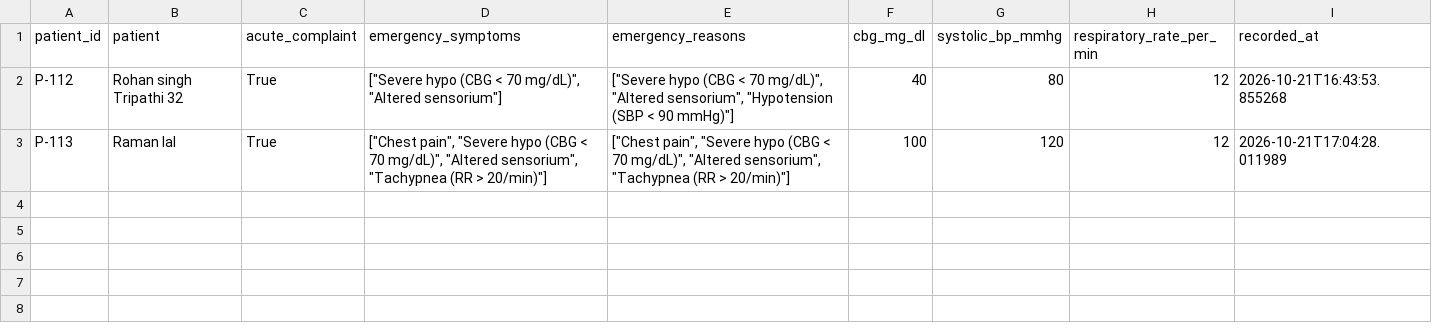
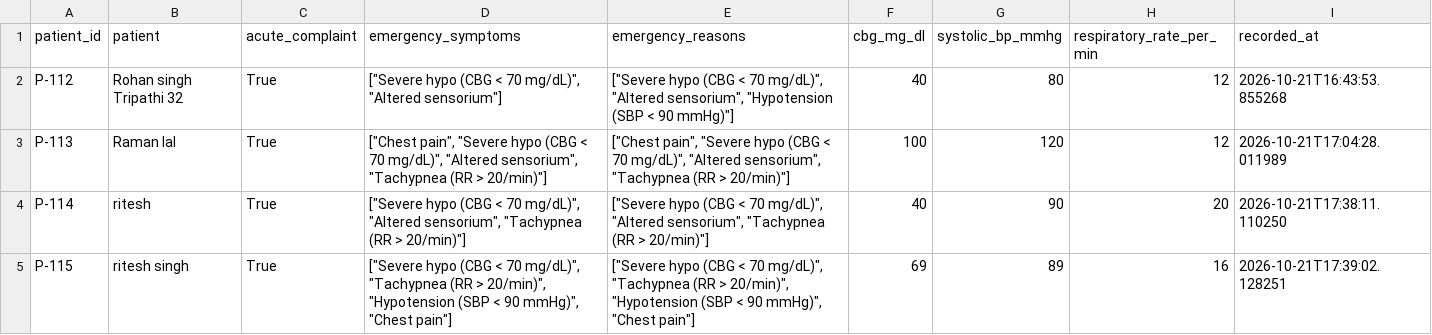
Before and after one commit to devopsalok/DiaFLowAssist, a CSV file: data/vital.csv, drawn as a sheet.

```diff
--- a/data/vital.csv
+++ b/data/vital.csv
@@ -3 +3,3 @@ P-112,Rohan singh Tripathi 32,True,"[""Severe hypo (CBG < 70 mg/dL)"", ""Altered
 P-113,Raman lal,True,"[""Chest pain"", ""Severe hypo (CBG < 70 mg/dL)"", ""Altered sensorium"", ""Tachypnea (RR > 20/min)""]","[""Chest pain"", ""Severe hypo (CBG < 70 mg/dL)"", ""Altered sensorium"", ""Tachypnea (RR > 20/min)""]",100,120,12,2026-10-21T17:04:28.011989
+P-114,ritesh,True,"[""Severe hypo (CBG < 70 mg/dL)"", ""Altered sensorium"", ""Tachypnea (RR > 20/min)""]","[""Severe hypo (CBG < 70 mg/dL)"", ""Altered sensorium"", ""Tachypnea (RR > 20/min)""]",40,90,20,2026-10-21T17:38:11.110250
+P-115,ritesh singh,True,"[""Severe hypo (CBG < 70 mg/dL)"", ""Tachypnea (RR > 20/min)"", ""Hypotension (SBP < 90 mmHg)"", ""Chest pain""]","[""Severe hypo (CBG < 70 mg/dL)"", ""Tachypnea (RR > 20/min)"", ""Hypotension (SBP < 90 mmHg)"", ""Chest pain""]",69,89,16,2026-10-21T17:39:02.128251
```
Also changed, not shown: data/appointment.csv, 1 other file.
